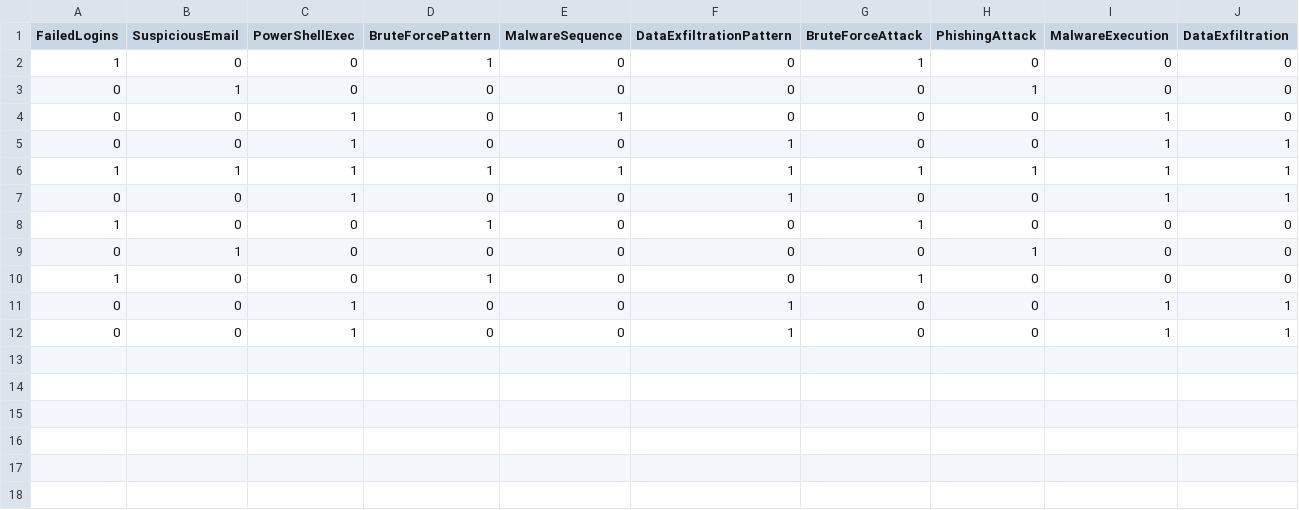
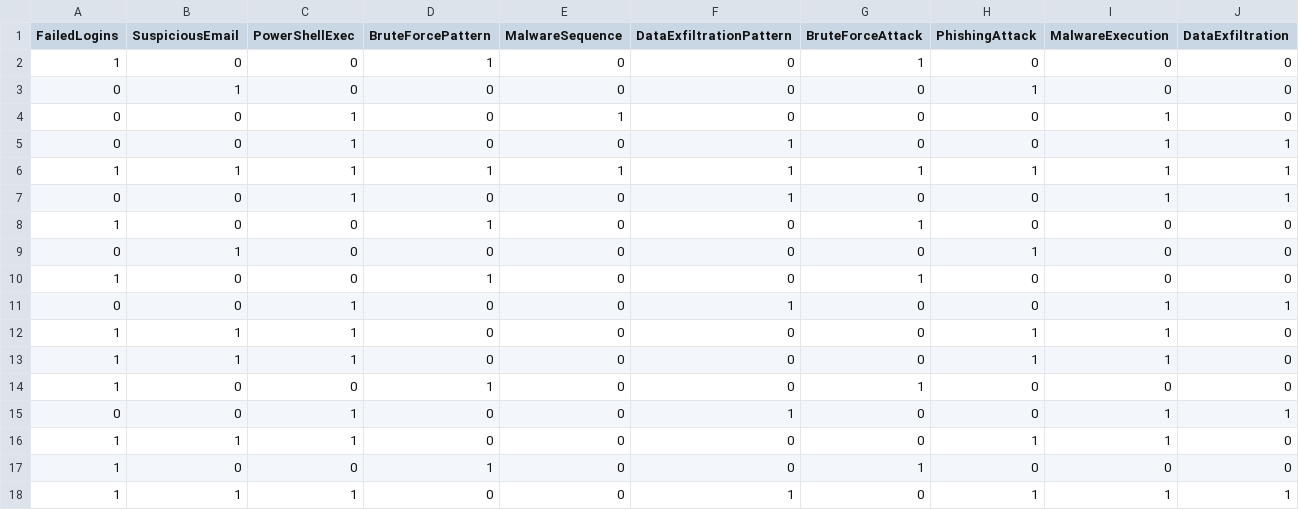
Before and after one commit to meghanavl/Incident-Response-Management-System, a CSV file: data/incidents.csv, drawn as a sheet.

```diff
--- a/data/incidents.csv
+++ b/data/incidents.csv
@@ -11,2 +11,8 @@ FailedLogins,SuspiciousEmail,PowerShellExec,BruteForcePattern,MalwareSequence,Da
 0,0,1,0,0,1,0,0,1,1
+1,1,1,0,0,0,0,1,1,0
+1,1,1,0,0,0,0,1,1,0
+1,0,0,1,0,0,1,0,0,0
 0,0,1,0,0,1,0,0,1,1
+1,1,1,0,0,0,0,1,1,0
+1,0,0,1,0,0,1,0,0,0
+1,1,1,0,0,1,0,1,1,1
```
Also changed, not shown: 4 other files.
